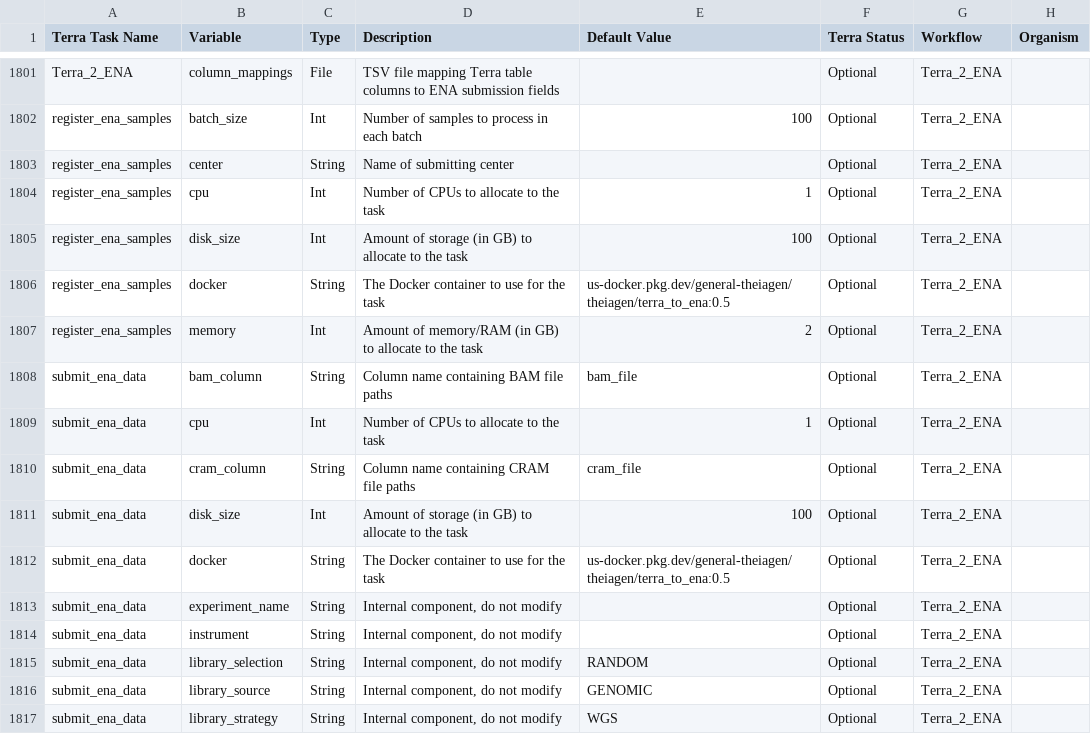
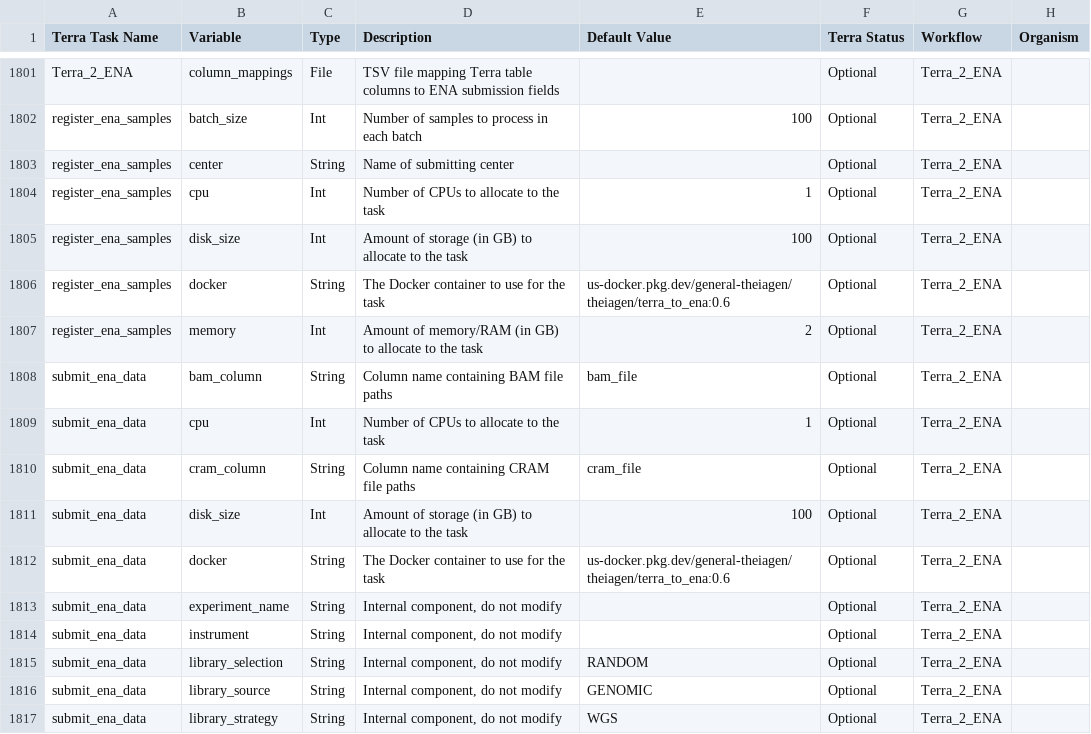
Before and after one commit to theiagen/public_health_bioinformatics, a TSV file: docs/assets/tables/all_inputs.tsv, drawn as a sheet; only a part is shown, gaps mark what is left out.

Commit message:
Update docker image to v0.6
Fixes when optional inputs are not found in the user's data table (ie,
library_description and insert_size) creating invalid empty columns in the
TSV file being submitted to ENA.

```diff
--- a/docs/assets/tables/all_inputs.tsv
+++ b/docs/assets/tables/all_inputs.tsv
@@ -1805,3 +1805,3 @@ register_ena_samples	cpu	Int	Number of CPUs to allocate to the task	1	Optional	T
 register_ena_samples	disk_size	Int	Amount of storage (in GB) to allocate to the task	100	Optional	Terra_2_ENA	
-register_ena_samples	docker	String	The Docker container to use for the task	us-docker.pkg.dev/general-theiagen/theiagen/terra_to_ena:0.5	Optional	Terra_2_ENA	
+register_ena_samples	docker	String	The Docker container to use for the task	us-docker.pkg.dev/general-theiagen/theiagen/terra_to_ena:0.6	Optional	Terra_2_ENA
 register_ena_samples	memory	Int	Amount of memory/RAM (in GB) to allocate to the task	2	Optional	Terra_2_ENA	
@@ -1811,3 +1811,3 @@ submit_ena_data	cram_column	String	Column name containing CRAM file paths	"cram_
 submit_ena_data	disk_size	Int	Amount of storage (in GB) to allocate to the task	100	Optional	Terra_2_ENA	
-submit_ena_data	docker	String	The Docker container to use for the task	us-docker.pkg.dev/general-theiagen/theiagen/terra_to_ena:0.5	Optional	Terra_2_ENA	
+submit_ena_data	docker	String	The Docker container to use for the task	us-docker.pkg.dev/general-theiagen/theiagen/terra_to_ena:0.6	Optional	Terra_2_ENA
 submit_ena_data	experiment_name	String	Internal component, do not modify		Optional	Terra_2_ENA
```
Also changed, not shown: 2 other files.
